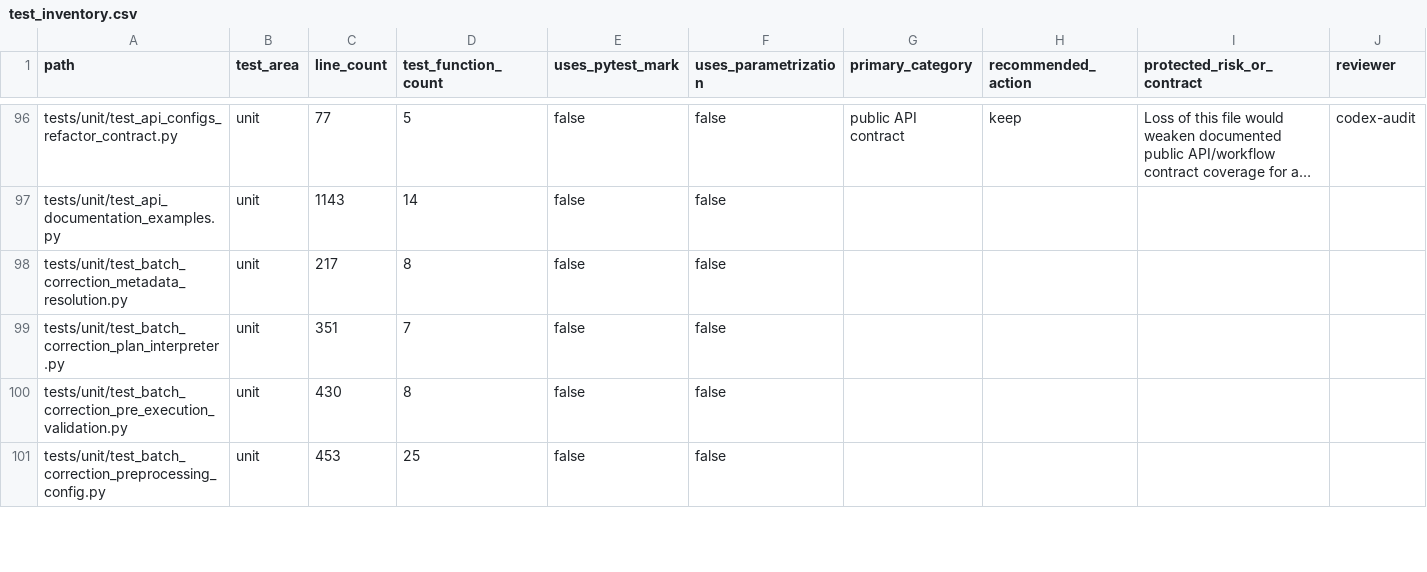
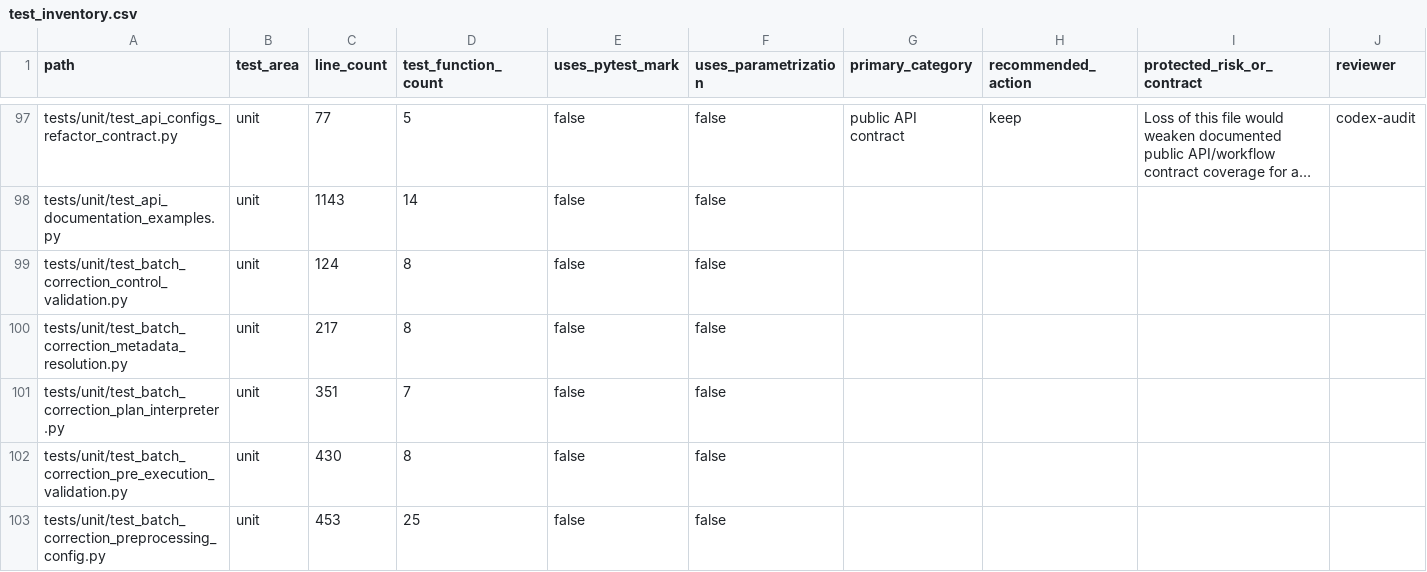
Before and after one commit to falconsmilie/phospy, a CSV file: docs/testing/test_inventory.csv, drawn as a sheet; only a part is shown, gaps mark what is left out; long unchanged cells end in …; rows hold the shown columns only; the diff covers the shown part only; the diff names each change by its address in the sheet, - before the commit and + after, or states it on an @@ line.

Commit message:
decompose batch-correction dataset validation into focused components

```diff
--- a/docs/testing/test_inventory.csv
+++ b/docs/testing/test_inventory.csv
+row 99: tests/unit/test_batch_correction_control_validation.py | unit | 124 | 8 | false | false
```
Also changed, not shown: 1 added row and 4 edited cells elsewhere in this file, 17 other files.
